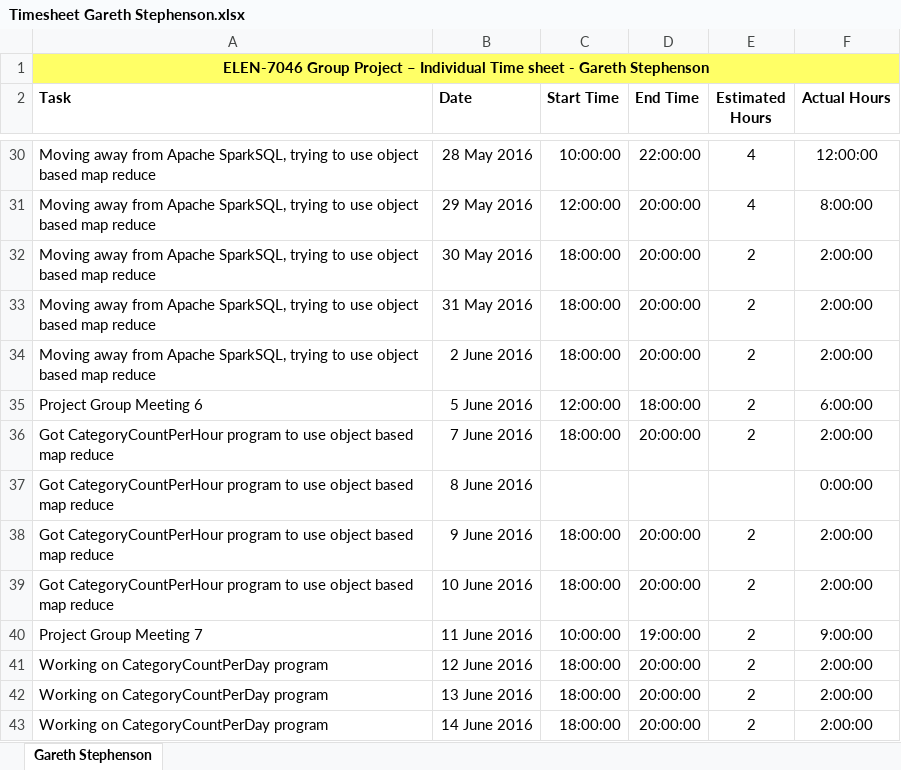
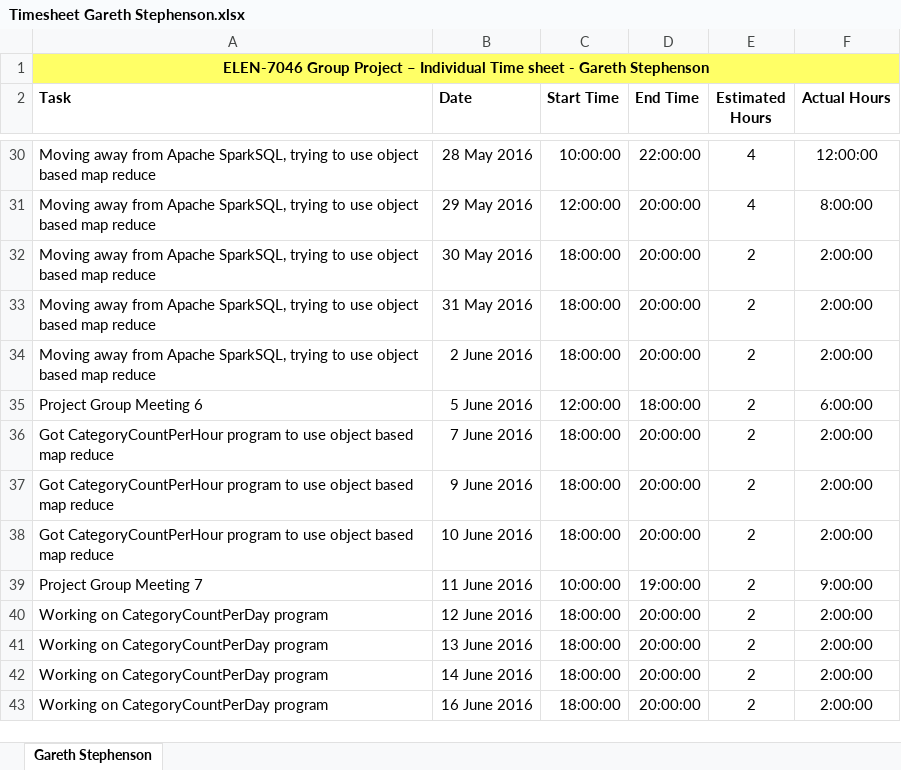
Before and after one commit to garethstephenson/ELEN7046_Group2_2016, an Excel workbook: documentation/Timesheets/Timesheet Gareth Stephenson.xlsx, sheet Gareth Stephenson, drawn as a sheet; only a part is shown, gaps mark what is left out; the shorter side is filled out with more unchanged rows; values as stored, in another font and other column widths than the file's, no borders; the diff names each change by its address in the sheet, - before the commit and + after, or states it on an @@ line.

Commit message:
Timesheet amendment?

```diff
--- a/documentation/Timesheets/Timesheet Gareth Stephenson.xlsx (sheet Gareth Stephenson)
+++ b/documentation/Timesheets/Timesheet Gareth Stephenson.xlsx (sheet Gareth Stephenson)
-row 37: Got CategoryCountPerHour program to use object based map reduce | 8 June 2016 |  |  |  | 0:00:00
```
